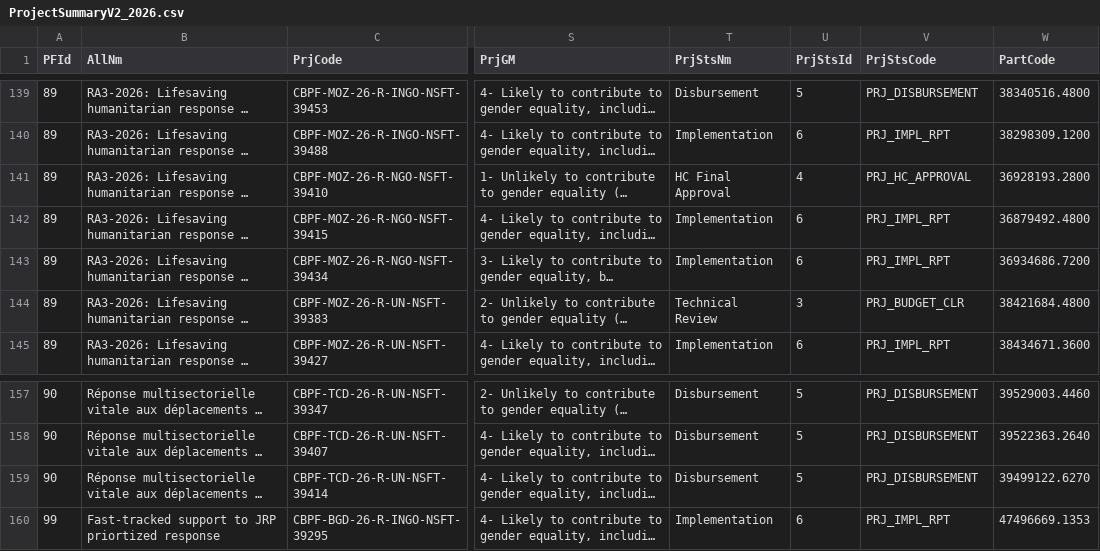
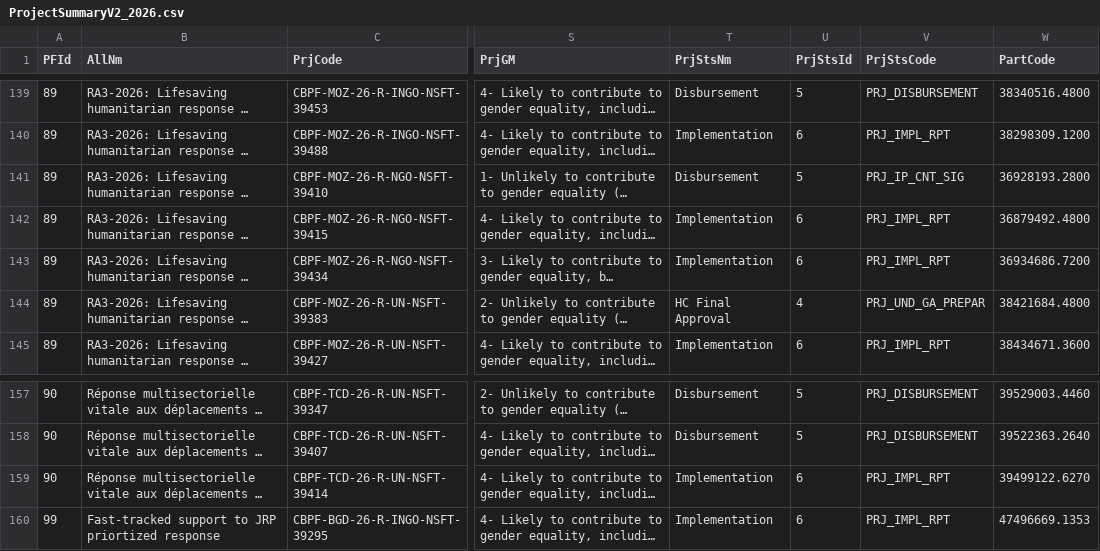
Before and after one commit to CBPFGMS/cbpfgms-data, a CSV file: utils/FT_allocations_overview_static/data/ProjectSummaryV2_2026.csv, drawn as a sheet; only a part is shown, gaps mark what is left out; long unchanged cells end in …; the diff names each change by its address in the sheet, - before the commit and + after, or states it on an @@ line.

```diff
--- a/utils/FT_allocations_overview_static/data/ProjectSummaryV2_2026.csv
+++ b/utils/FT_allocations_overview_static/data/ProjectSummaryV2_2026.csv
-T141 (PrjStsNm): HC Final Approval
+T141 (PrjStsNm): Disbursement
-U141 (PrjStsId): 4
+U141 (PrjStsId): 5
-V141 (PrjStsCode): PRJ_HC_APPROVAL
+V141 (PrjStsCode): PRJ_IP_CNT_SIG
-T144 (PrjStsNm): Technical Review
+T144 (PrjStsNm): HC Final Approval
-U144 (PrjStsId): 3
+U144 (PrjStsId): 4
-V144 (PrjStsCode): PRJ_BUDGET_CLR
+V144 (PrjStsCode): PRJ_UND_GA_PREPAR
-T159 (PrjStsNm): Disbursement
+T159 (PrjStsNm): Implementation
-U159 (PrjStsId): 5
+U159 (PrjStsId): 6
-V159 (PrjStsCode): PRJ_DISBURSEMENT
+V159 (PrjStsCode): PRJ_IMPL_RPT
```
Also changed, not shown: 2 other files.
